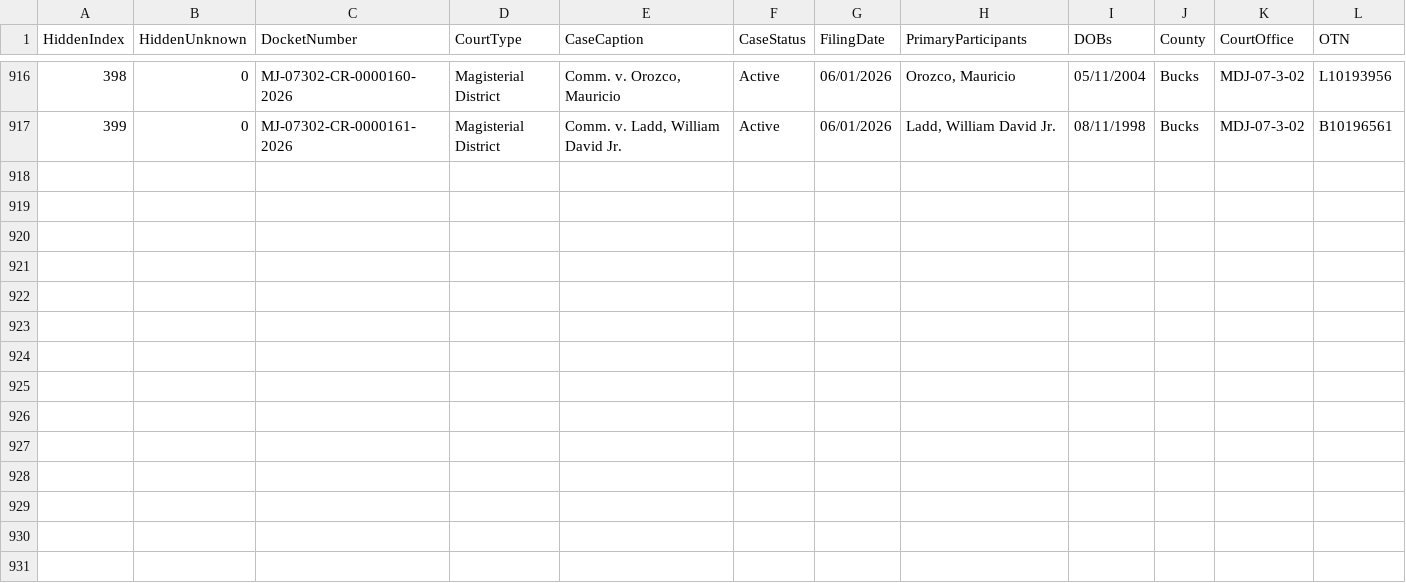
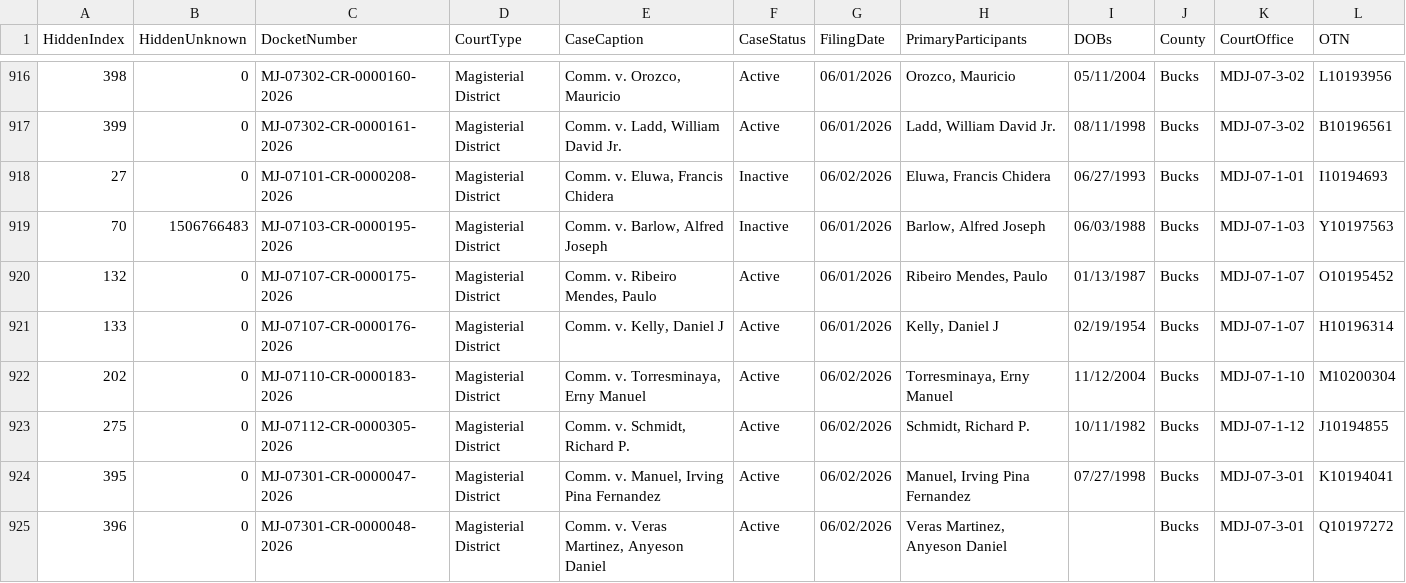
Before and after one commit to CUlleryUSATRepos/BucksCriminalUJSScrapeRepo, a CSV file: docs/data/ujs_criminal_bucks.csv, drawn as a sheet; only a part is shown, gaps mark what is left out; rows hold the shown columns only; the diff names each change by its address in the sheet, - before the commit and + after, or states it on an @@ line.

Commit message:
Daily UJS data update

```diff
--- a/docs/data/ujs_criminal_bucks.csv
+++ b/docs/data/ujs_criminal_bucks.csv
+row 918: 27 | 0 | MJ-07101-CR-0000208-2026 | Magisterial District | Comm. v. Eluwa, Francis Chidera | Inactive | 06/02/2026 | Eluwa, Francis Chidera | 06/27/1993 | Bucks | MDJ-07-1-01 | I10194693
+row 919: 70 | 1506766483 | MJ-07103-CR-0000195-2026 | Magisterial District | Comm. v. Barlow, Alfred Joseph | Inactive | 06/01/2026 | Barlow, Alfred Joseph | 06/03/1988 | Bucks | MDJ-07-1-03 | Y10197563
+row 920: 132 | 0 | MJ-07107-CR-0000175-2026 | Magisterial District | Comm. v. Ribeiro Mendes, Paulo | Active | 06/01/2026 | Ribeiro Mendes, Paulo | 01/13/1987 | Bucks | MDJ-07-1-07 | O10195452
+row 921: 133 | 0 | MJ-07107-CR-0000176-2026 | Magisterial District | Comm. v. Kelly, Daniel J | Active | 06/01/2026 | Kelly, Daniel J | 02/19/1954 | Bucks | MDJ-07-1-07 | H10196314
+row 922: 202 | 0 | MJ-07110-CR-0000183-2026 | Magisterial District | Comm. v. Torresminaya, Erny Manuel | Active | 06/02/2026 | Torresminaya, Erny Manuel | 11/12/2004 | Bucks | MDJ-07-1-10 | M10200304
+row 923: 275 | 0 | MJ-07112-CR-0000305-2026 | Magisterial District | Comm. v. Schmidt, Richard P. | Active | 06/02/2026 | Schmidt, Richard P. | 10/11/1982 | Bucks | MDJ-07-1-12 | J10194855
+row 924: 395 | 0 | MJ-07301-CR-0000047-2026 | Magisterial District | Comm. v. Manuel, Irving Pina Fernandez | Active | 06/02/2026 | Manuel, Irving Pina Fernandez | 07/27/1998 | Bucks | MDJ-07-3-01 | K10194041
+row 925: 396 | 0 | MJ-07301-CR-0000048-2026 | Magisterial District | Comm. v. Veras Martinez, Anyeson Daniel | Active | 06/02/2026 | Veras Martinez, Anyeson Daniel |  | Bucks | MDJ-07-3-01 | Q10197272
```
Also changed, not shown: ujs_criminal_bucks.csv.
